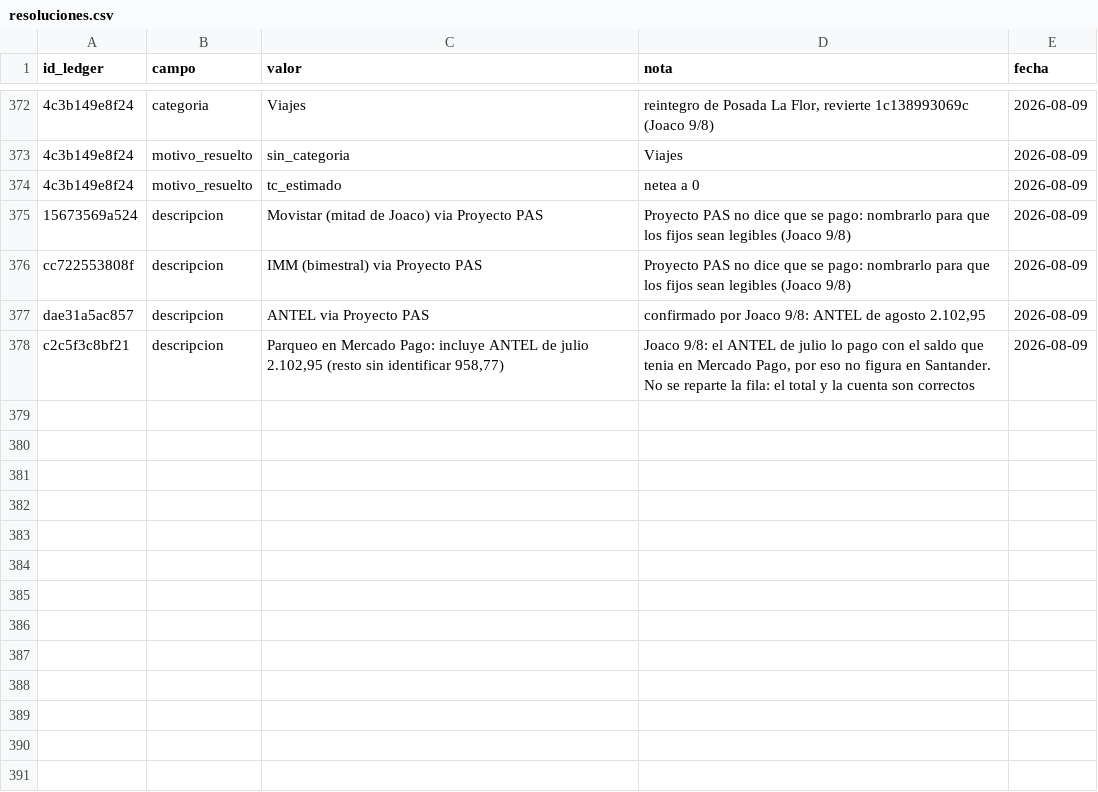
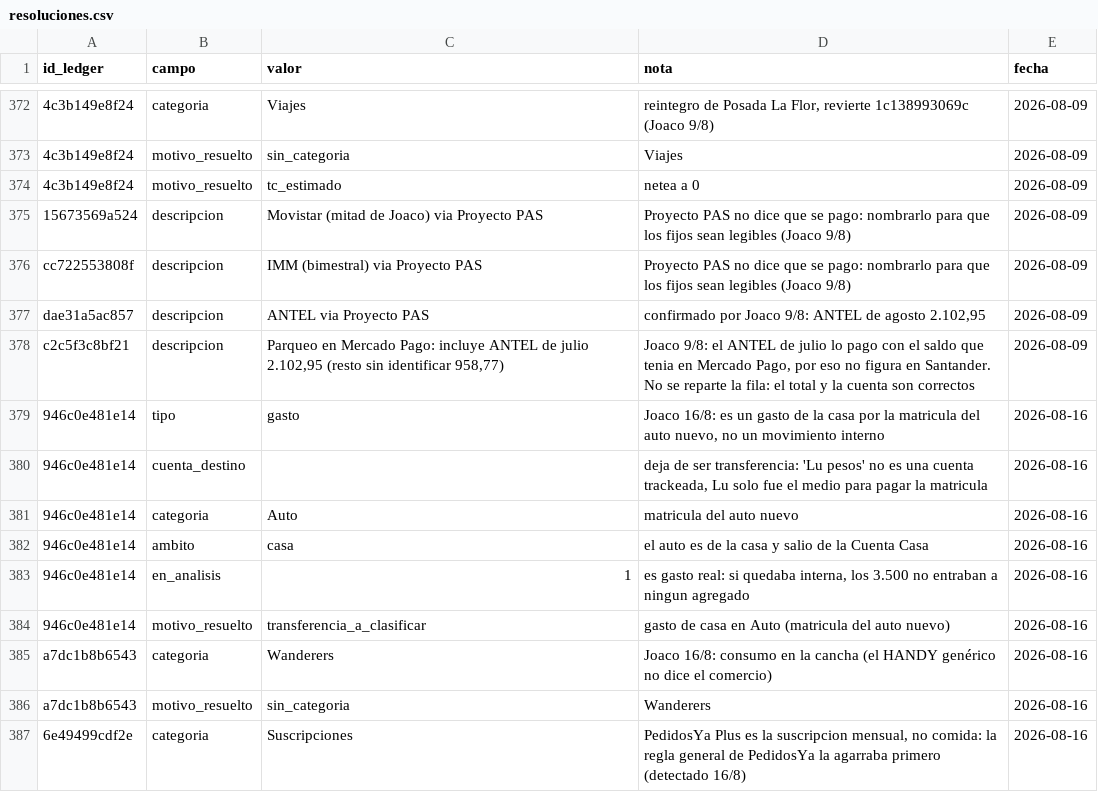
Before and after one commit to joacoguerrae/registro-gastos, a CSV file: data/resoluciones.csv, drawn as a sheet; only a part is shown, gaps mark what is left out.

Commit message:
revision pendientes 2026-08-16: 2 resueltos + 2 bugs de categorizacion
Pendientes:
- 3.500 del 12/8 Cuenta Casa -> Lu "Matricula Auto": era gasto REAL de casa
  (Auto), no un movimiento interno. Si quedaba como transferencia, los 3.500
  no entraban a ningun agregado. Pasa a gasto/Auto/casa/en_analisis=1.
- 196,72 del 15/8 "Montevideo Wa*HANDY*": consumo en la cancha -> Wanderers.
  Regla nueva ANTES del catch-all de HANDY (gana la primera que matchea).

Bugs encontrados de paso:
- PedidosYa Plus (343,28/mes) caia en "Comer afuera" en vez de Suscripciones:
  la regla general de PedidosYa la agarraba primero. Patron propio agregado
  antes. Corregida la fila de agosto; la de julio queda como estaba.
- El presupuesto de Auto de agosto vuelve a 12.360: la cuota del BSE del 12/8
  salio 3.794 otra vez, la baja a ~2.000 por el auto electrico todavia no se
  aplico. Total del mes 120.988 -> 122.050.

Mapa de fijos al dia: ORT subio a 28.874 (+704), BSE sigue en 3.794, Wanderers
pago 3.150 = tres cuotas juntas.

```diff
--- a/data/resoluciones.csv
+++ b/data/resoluciones.csv
@@ -378 +378,10 @@ dae31a5ac857,descripcion,ANTEL via Proyecto PAS,"confirmado por Joaco 9/8: ANTEL
 c2c5f3c8bf21,descripcion,"Parqueo en Mercado Pago: incluye ANTEL de julio 2.102,95 (resto sin identificar 958,77)","Joaco 9/8: el ANTEL de julio lo pago con el saldo que tenia en Mercado Pago, por eso no figura en Santander. No se reparte la fila: el total y la cuenta son correctos",2026-08-09
+946c0e481e14,tipo,gasto,"Joaco 16/8: es un gasto de la casa por la matricula del auto nuevo, no un movimiento interno",2026-08-16
+946c0e481e14,cuenta_destino,,"deja de ser transferencia: 'Lu pesos' no es una cuenta trackeada, Lu solo fue el medio para pagar la matricula",2026-08-16
+946c0e481e14,categoria,Auto,"matricula del auto nuevo",2026-08-16
+946c0e481e14,ambito,casa,"el auto es de la casa y salio de la Cuenta Casa",2026-08-16
+946c0e481e14,en_analisis,1,"es gasto real: si quedaba interna, los 3.500 no entraban a ningun agregado",2026-08-16
+946c0e481e14,motivo_resuelto,transferencia_a_clasificar,"gasto de casa en Auto (matricula del auto nuevo)",2026-08-16
+a7dc1b8b6543,categoria,Wanderers,"Joaco 16/8: consumo en la cancha (el HANDY genérico no dice el comercio)",2026-08-16
+a7dc1b8b6543,motivo_resuelto,sin_categoria,Wanderers,2026-08-16
+6e49499cdf2e,categoria,Suscripciones,"PedidosYa Plus es la suscripcion mensual, no comida: la regla general de PedidosYa la agarraba primero (detectado 16/8)",2026-08-16
```
Also changed, not shown: config/gastos_fijos.csv, config/reglas_comercio.csv, 9 other files.
